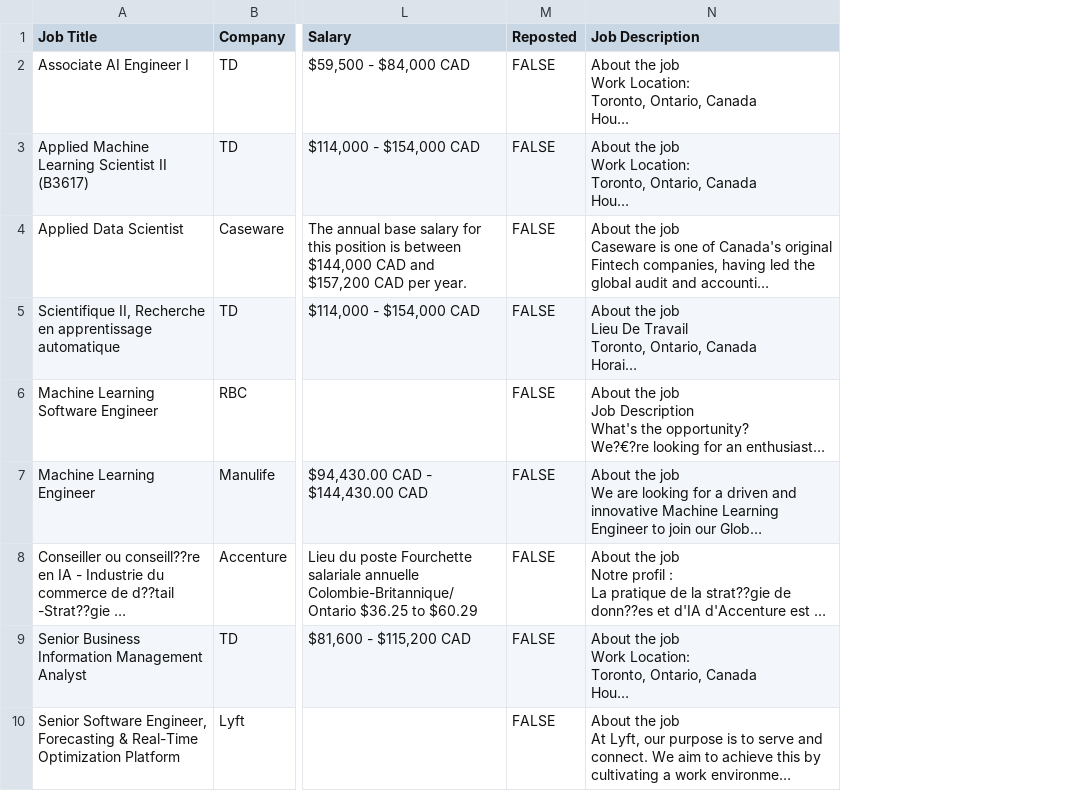
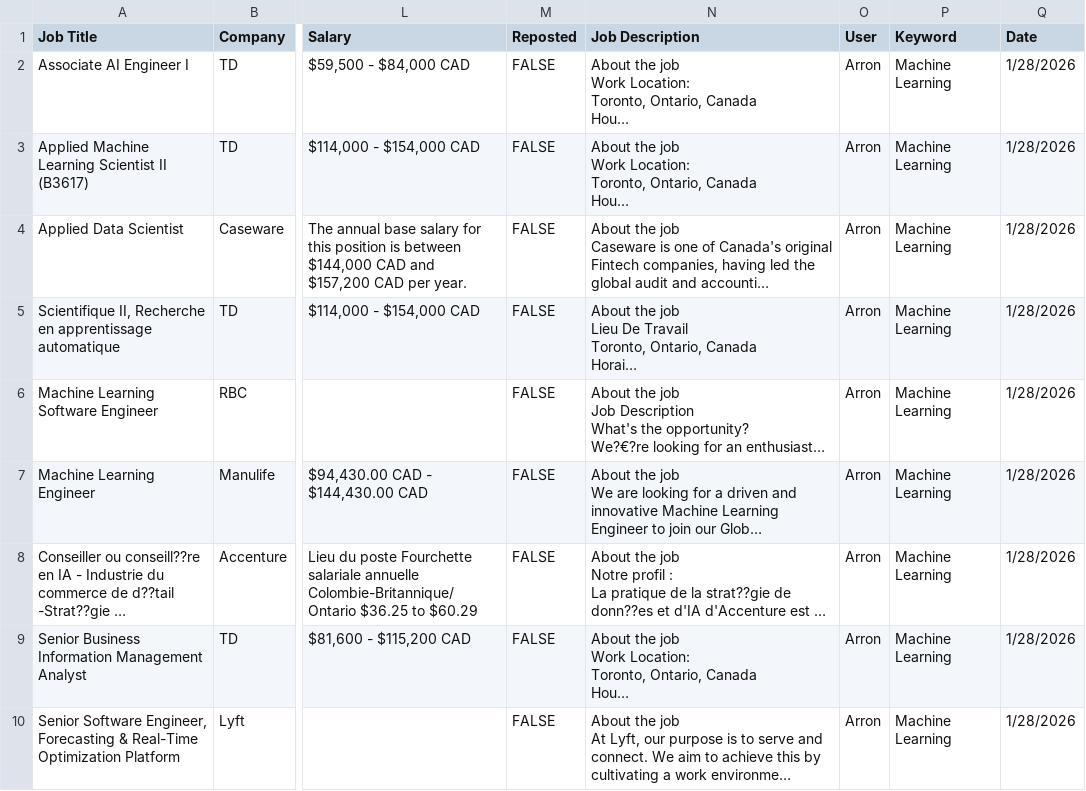
Before and after one commit to arronchen-520/linkedin-job-matcher, a CSV file: data/output/20260128_Arron_Machine Learning.csv, drawn as a sheet; only a part is shown, gaps mark what is left out; long unchanged cells end in …; the diff names each change by its address in the sheet, - before the commit and + after, or states it on an @@ line.

```diff
--- a/data/output/20260128_Arron_Machine Learning.csv
+++ b/data/output/20260128_Arron_Machine Learning.csv
+column O (User), rows 2-10: all Arron
+column P (Keyword), rows 2-10: all Machine Learning
+column Q (Date), rows 2-10: all 1/28/2026
```
Also changed, not shown: 7 other files.
